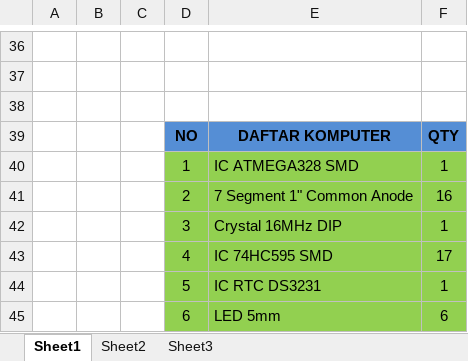
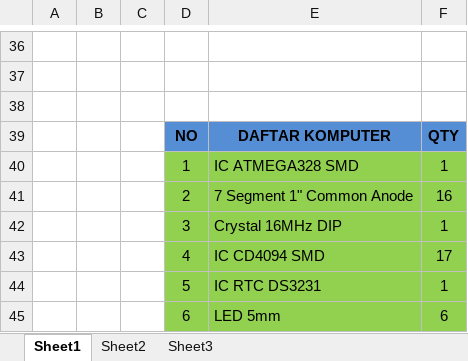
Before and after one commit to FansElectronics/Jadwal-Waktu-Sholat-Simple-7-Segment, an Excel workbook: Daftar Komponen.xlsx, sheet Sheet1, drawn as a sheet; only a part is shown, gaps mark what is left out; values as stored, in another font and other column widths than the file's, no borders; the diff names each change by its address in the sheet, - before the commit and + after, or states it on an @@ line.

Commit message:
Revisi Daftar Komponen

```diff
--- a/Daftar Komponen.xlsx (sheet Sheet1)
+++ b/Daftar Komponen.xlsx (sheet Sheet1)
-E43: IC 74HC595 SMD
+E43: IC CD4094 SMD
```
Also changed, not shown: 2 other files.
